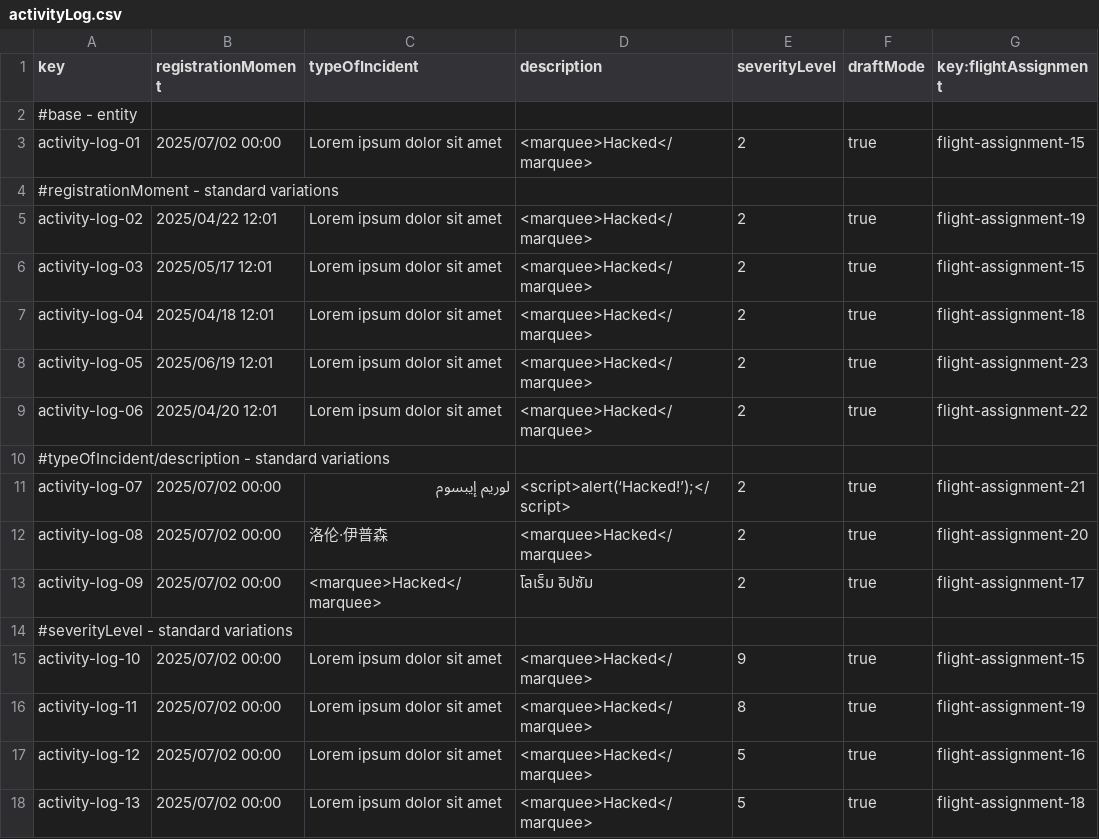
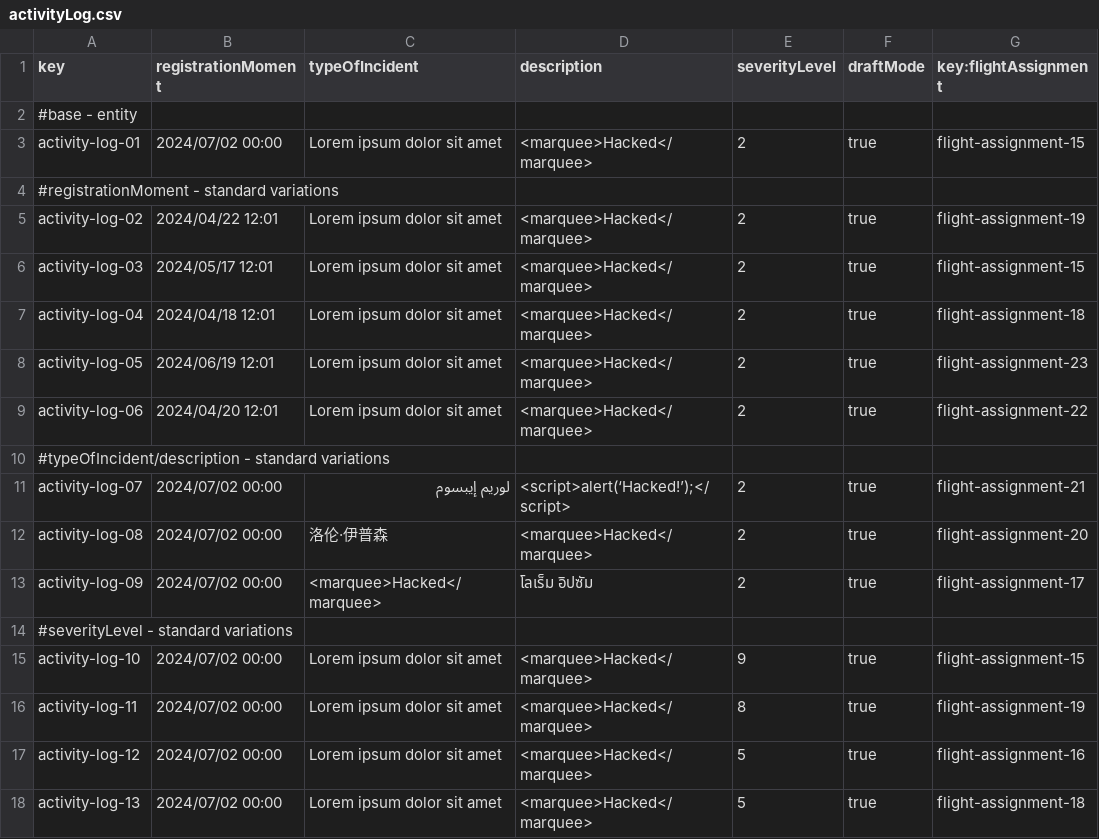
Before and after one commit to marrivbec/gii-is-DP2-C1.033, a CSV file: src/main/resources/WEB-INF/data/sample/activityLog.csv, drawn as a sheet.

```diff
--- a/src/main/resources/WEB-INF/data/sample/activityLog.csv
+++ b/src/main/resources/WEB-INF/data/sample/activityLog.csv
@@ -2,17 +2,17 @@ key,registrationMoment,typeOfIncident,description,severityLevel,draftMode,key:fl
 #base - entity
-activity-log-01,2025/07/02 00:00,Lorem ipsum dolor sit amet,<marquee>Hacked</marquee>,2,true,flight-assignment-15
+activity-log-01,2024/07/02 00:00,Lorem ipsum dolor sit amet,<marquee>Hacked</marquee>,2,true,flight-assignment-15
 #registrationMoment - standard variations,"",""
-activity-log-02,2025/04/22 12:01,Lorem ipsum dolor sit amet,<marquee>Hacked</marquee>,2,true,flight-assignment-19
-activity-log-03,2025/05/17 12:01,Lorem ipsum dolor sit amet,<marquee>Hacked</marquee>,2,true,flight-assignment-15
-activity-log-04,2025/04/18 12:01,Lorem ipsum dolor sit amet,<marquee>Hacked</marquee>,2,true,flight-assignment-18
-activity-log-05,2025/06/19 12:01,Lorem ipsum dolor sit amet,<marquee>Hacked</marquee>,2,true,flight-assignment-23
-activity-log-06,2025/04/20 12:01,Lorem ipsum dolor sit amet,<marquee>Hacked</marquee>,2,true,flight-assignment-22
+activity-log-02,2024/04/22 12:01,Lorem ipsum dolor sit amet,<marquee>Hacked</marquee>,2,true,flight-assignment-19
+activity-log-03,2024/05/17 12:01,Lorem ipsum dolor sit amet,<marquee>Hacked</marquee>,2,true,flight-assignment-15
+activity-log-04,2024/04/18 12:01,Lorem ipsum dolor sit amet,<marquee>Hacked</marquee>,2,true,flight-assignment-18
+activity-log-05,2024/06/19 12:01,Lorem ipsum dolor sit amet,<marquee>Hacked</marquee>,2,true,flight-assignment-23
+activity-log-06,2024/04/20 12:01,Lorem ipsum dolor sit amet,<marquee>Hacked</marquee>,2,true,flight-assignment-22
 #typeOfIncident/description - standard variations
-activity-log-07,2025/07/02 00:00,لوريم إيبسوم,<script>alert(‘Hacked!’);</script>,2,true,flight-assignment-21
-activity-log-08,2025/07/02 00:00,洛伦·伊普森,<marquee>Hacked</marquee>,2,true,flight-assignment-20
-activity-log-09,2025/07/02 00:00,<marquee>Hacked</marquee>,โลเร็ม อิปซัม,2,true,flight-assignment-17
+activity-log-07,2024/07/02 00:00,لوريم إيبسوم,<script>alert(‘Hacked!’);</script>,2,true,flight-assignment-21
+activity-log-08,2024/07/02 00:00,洛伦·伊普森,<marquee>Hacked</marquee>,2,true,flight-assignment-20
+activity-log-09,2024/07/02 00:00,<marquee>Hacked</marquee>,โลเร็ม อิปซัม,2,true,flight-assignment-17
 #severityLevel - standard variations
-activity-log-10,2025/07/02 00:00,Lorem ipsum dolor sit amet,<marquee>Hacked</marquee>,9,true,flight-assignment-15
-activity-log-11,2025/07/02 00:00,Lorem ipsum dolor sit amet,<marquee>Hacked</marquee>,8,true,flight-assignment-19
-activity-log-12,2025/07/02 00:00,Lorem ipsum dolor sit amet,<marquee>Hacked</marquee>,5,true,flight-assignment-16
-activity-log-13,2025/07/02 00:00,Lorem ipsum dolor sit amet,<marquee>Hacked</marquee>,5,true,flight-assignment-18
+activity-log-10,2024/07/02 00:00,Lorem ipsum dolor sit amet,<marquee>Hacked</marquee>,9,true,flight-assignment-15
+activity-log-11,2024/07/02 00:00,Lorem ipsum dolor sit amet,<marquee>Hacked</marquee>,8,true,flight-assignment-19
+activity-log-12,2024/07/02 00:00,Lorem ipsum dolor sit amet,<marquee>Hacked</marquee>,5,true,flight-assignment-16
+activity-log-13,2024/07/02 00:00,Lorem ipsum dolor sit amet,<marquee>Hacked</marquee>,5,true,flight-assignment-18
```
Also changed, not shown: src/main/resources/WEB-INF/data/sample/leg.csv, 3 other files.
